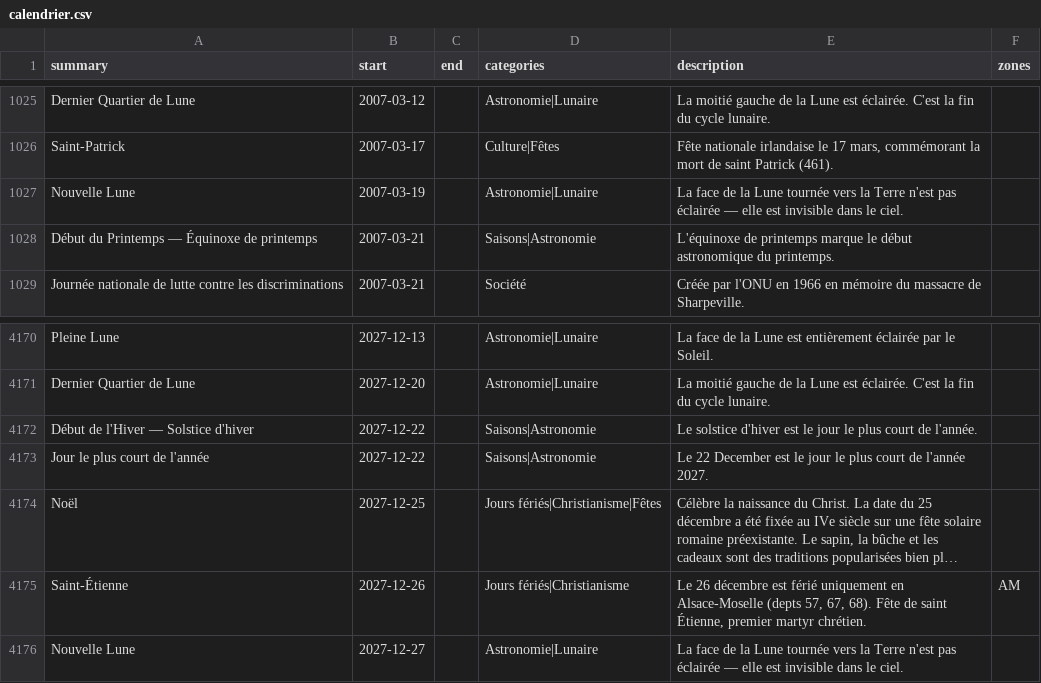
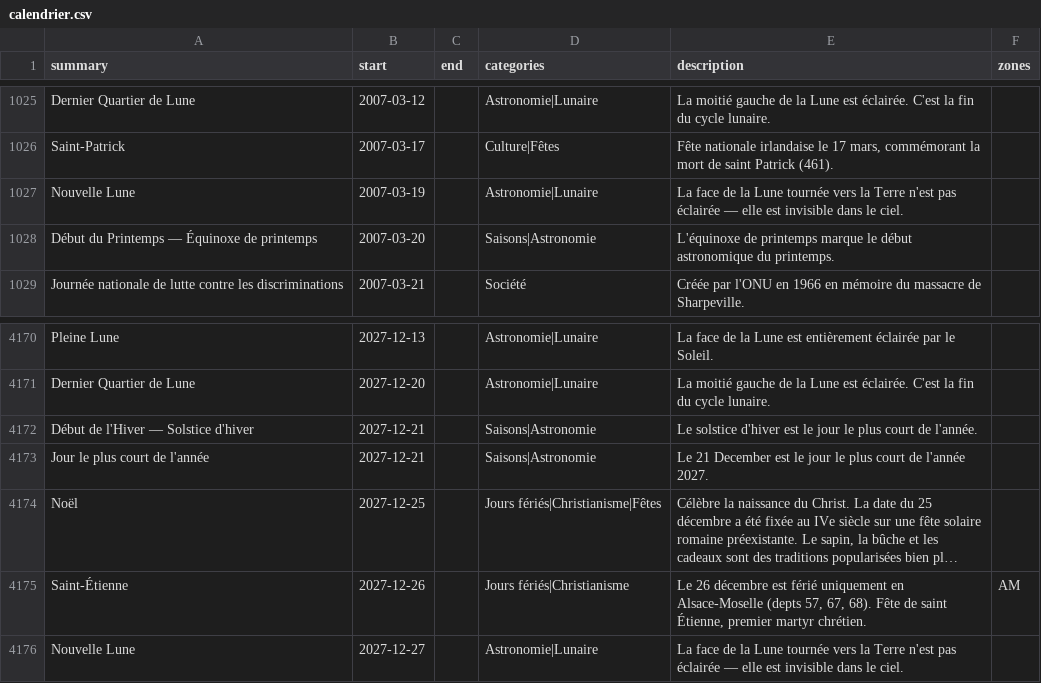
Before and after one commit to TiboTsr/calendrier-france-ics, a CSV file: calendrier.csv, drawn as a sheet; only a part is shown, gaps mark what is left out; long unchanged cells end in …; the diff covers the shown part only; the diff names each change by its address in the sheet, - before the commit and + after, or states it on an @@ line.

```diff
--- a/calendrier.csv
+++ b/calendrier.csv
-B1028 (start): 2007-03-21
+B1028 (start): 2007-03-20
-B4172:B4173 (start): 2027-12-22
+B4172:B4173 (start): 2027-12-21
-E4173 (description): Le 22 December est…
+E4173 (description): Le 21 December est…
```
Also changed, not shown: 3 added rows, 3 removed rows and 6 edited cells elsewhere in this file, 12 other files.
